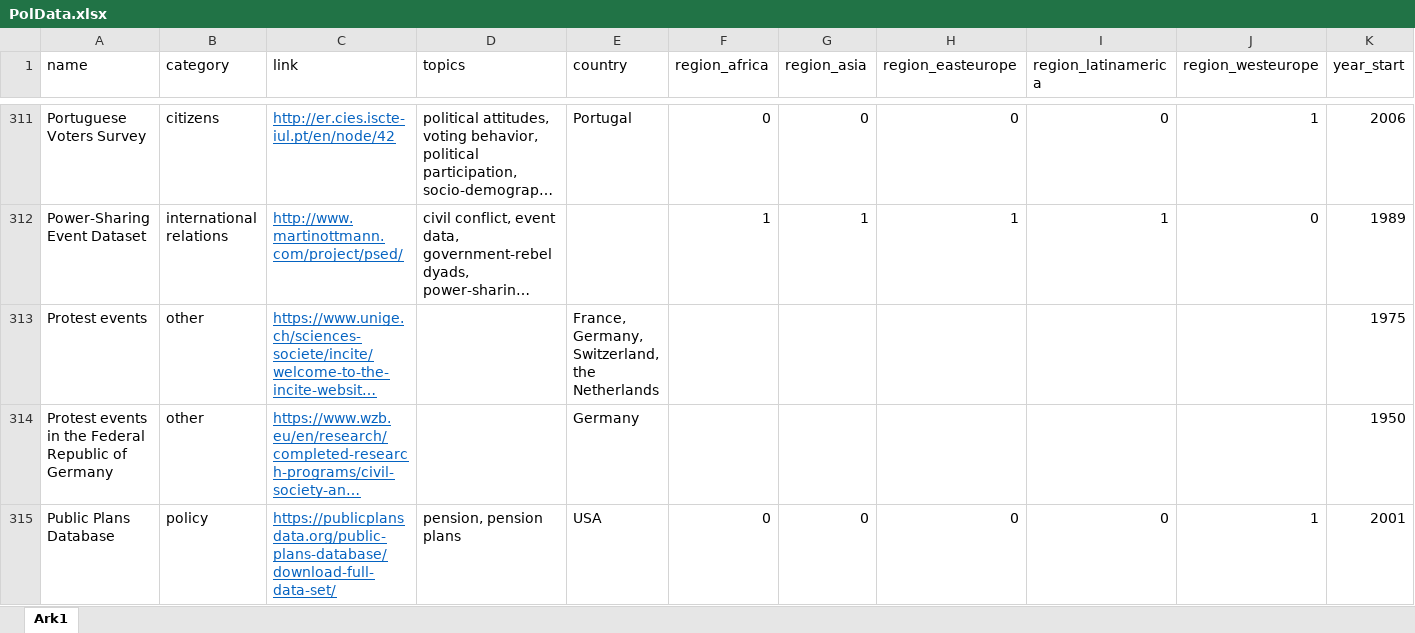
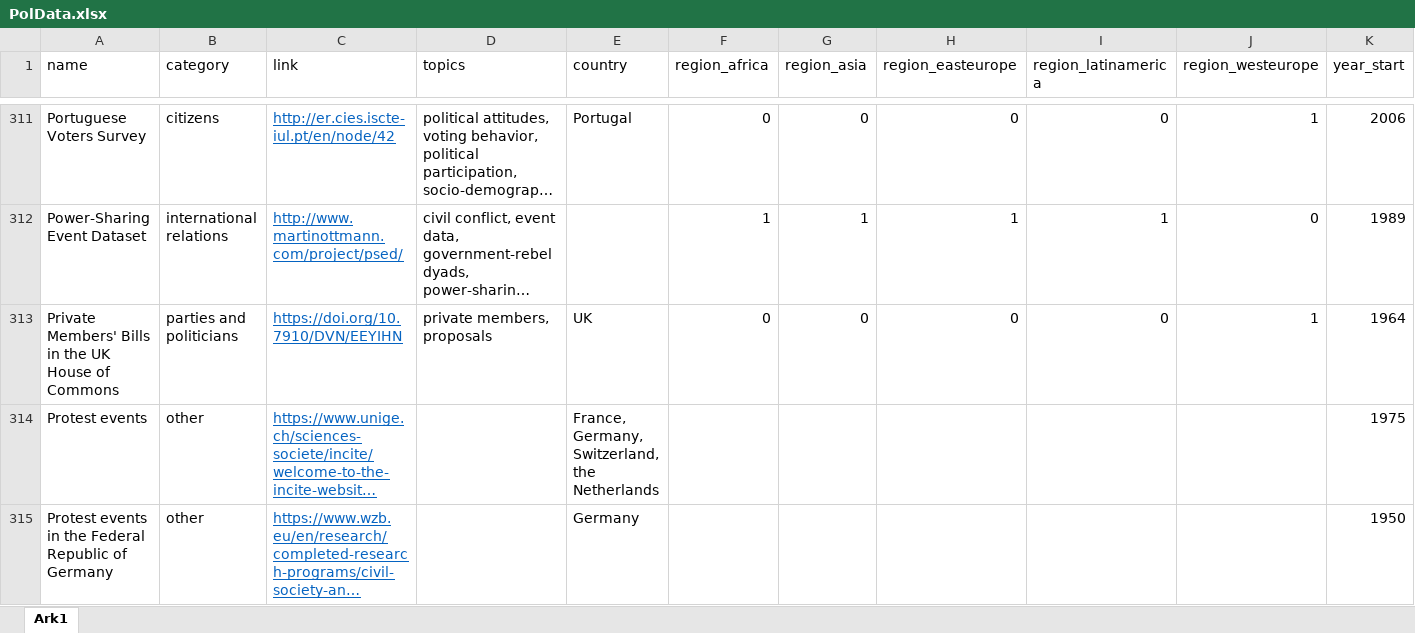
Before and after one commit to erikgahner/PolData, an Excel workbook: PolData.xlsx, sheet Ark1, drawn as a sheet; only a part is shown, gaps mark what is left out; the shorter side is filled out with more unchanged rows; long unchanged cells end in …; values as stored, in another font and other column widths than the file's, no borders; rows hold the shown columns only; the diff names each change by its address in the sheet, - before the commit and + after, or states it on an @@ line.

Commit message:
add 'Private Members Bills in the UK House of Commons'

```diff
--- a/PolData.xlsx (sheet Ark1)
+++ b/PolData.xlsx (sheet Ark1)
+row 313: Private Members' Bills in the UK House of Commons | parties and politicians | https://doi.org/10.7910/DVN/EEYIHN | private members, proposals | UK | 0 | 0 | 0 | 0 | 1 | 1964
```
Also changed, not shown: 2 other files.
